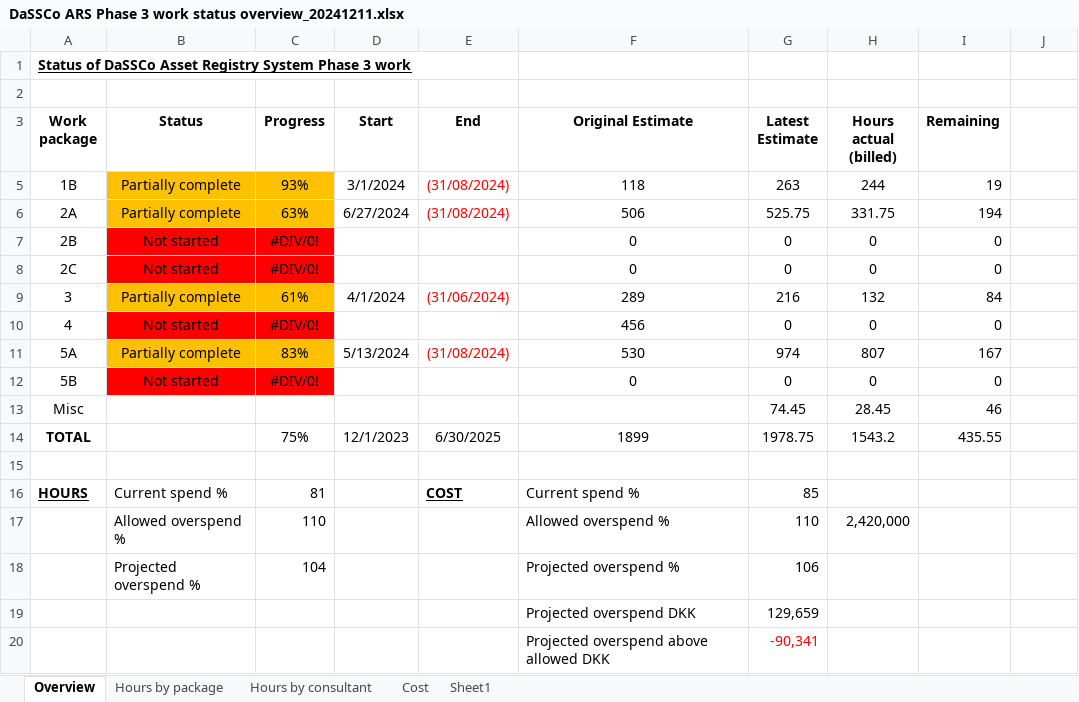
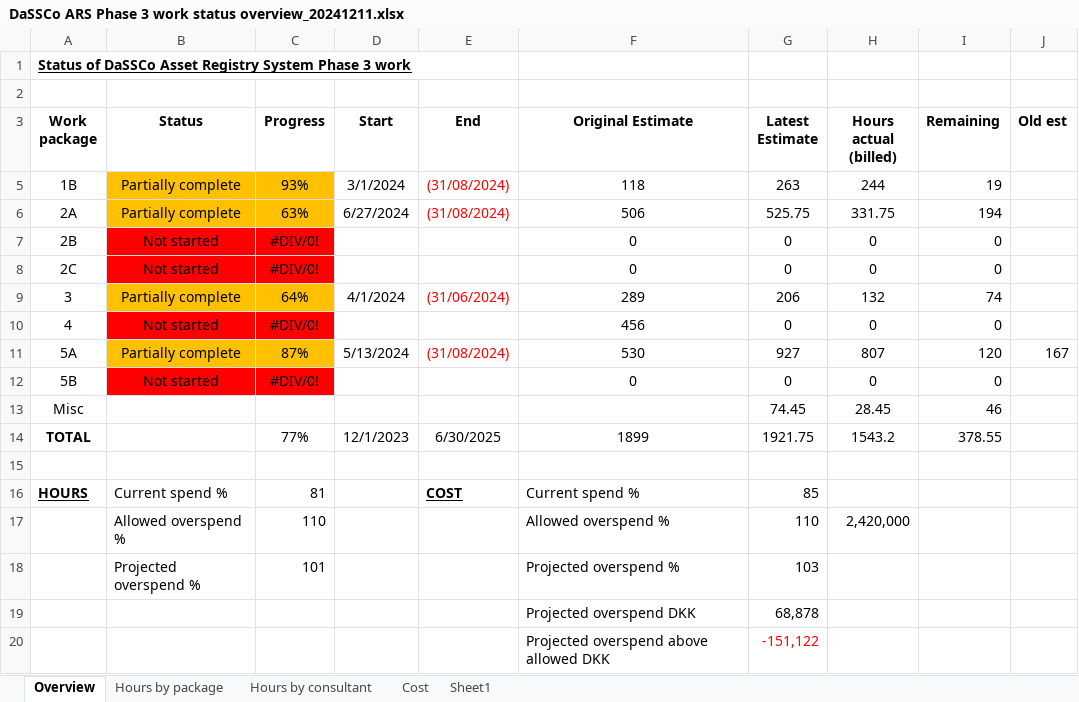
Before and after one commit to NHMDenmark/DaSSCo-Tranche-1-work, an Excel workbook: Asset Registry System (ARS)/DaSSCo ARS Phase 3 work status overview_20241211.xlsx, sheet Overview, drawn as a sheet; values as stored, in another font and other column widths than the file's, no borders; the diff names each change by its address in the sheet, - before the commit and + after, or states it on an @@ line.

Commit message:
Adjusting ARS Phase 3 time estimates.

```diff
--- a/Asset Registry System (ARS)/DaSSCo ARS Phase 3 work status overview_20241211.xlsx (sheet Overview)
+++ b/Asset Registry System (ARS)/DaSSCo ARS Phase 3 work status overview_20241211.xlsx (sheet Overview)
-J3: (empty)
+J3: Old est
-C9 (Progress): 61%
+C9 (Progress): 64%
-G9 (Latest Estimate): 216
+G9 (Latest Estimate): 206
-I9 (Remaining): 84
+I9 (Remaining): 74
-C11 (Progress): 83%
+C11 (Progress): 87%
-G11 (Latest Estimate): 974
+G11 (Latest Estimate): 927
-I11 (Remaining): 167
+I11 (Remaining): 120
-J11 (Old est): (empty)
+J11 (Old est): 167
-C14 (Progress): 75%
+C14 (Progress): 77%
-G14 (Latest Estimate): 1978.75
+G14 (Latest Estimate): 1921.75
-I14 (Remaining): 435.55
+I14 (Remaining): 378.55
-C18 (Progress): 104
+C18 (Progress): 101
-G18 (Latest Estimate): 106
+G18 (Latest Estimate): 103
-G19 (Latest Estimate): 129,659
+G19 (Latest Estimate): 68,878
-G20 (Latest Estimate): -90,341
+G20 (Latest Estimate): -151,122
```
Also changed, not shown: Asset Registry System (ARS)/ARS Requirements Phase 3 work_V22.xlsx.
